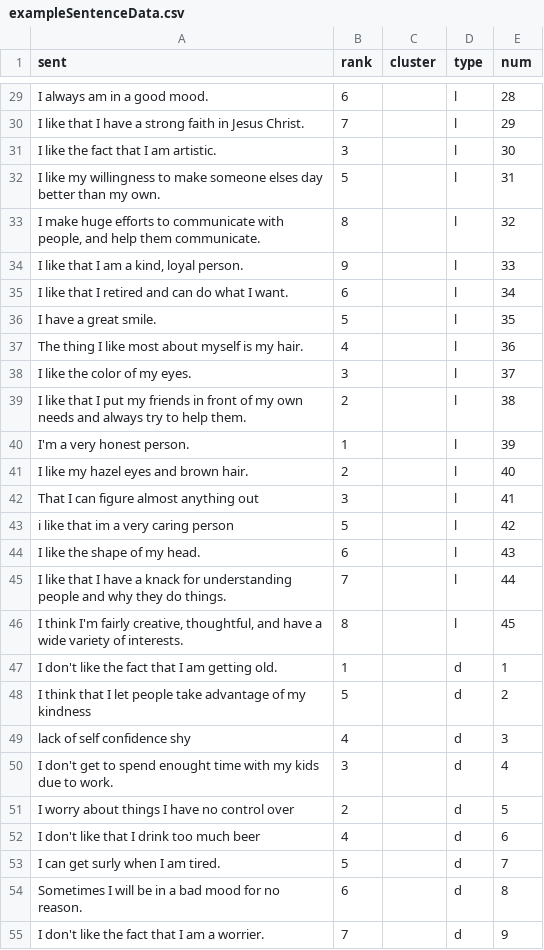
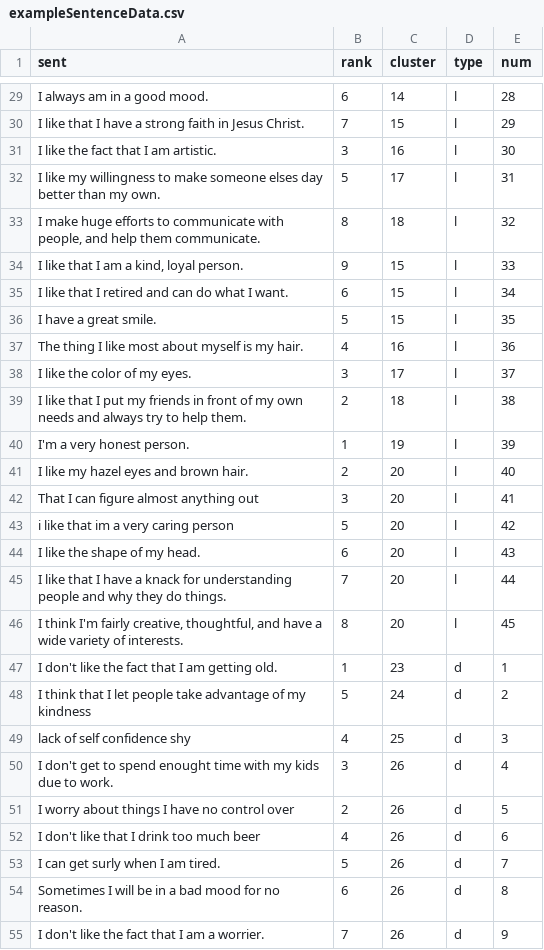
Before and after one commit to BenSeefeldt/Aisthesis, a CSV file: data/exampleSentenceData.csv, drawn as a sheet; only a part is shown, gaps mark what is left out; the diff covers the shown part only; the diff names each change by its address in the sheet, - before the commit and + after, or states it on an @@ line.

Commit message:
Basic cluster support. The clusters are radially positioned. Assumably things that are in the same cluster will have similar radii. They should be tighter packed in the actual dataset

```diff
--- a/data/exampleSentenceData.csv
+++ b/data/exampleSentenceData.csv
-C29 (cluster): (empty)
+C29 (cluster): 14
-C30 (cluster): (empty)
+C30 (cluster): 15
-C31 (cluster): (empty)
+C31 (cluster): 16
-C32 (cluster): (empty)
+C32 (cluster): 17
-C33 (cluster): (empty)
+C33 (cluster): 18
-C34:C36 (cluster): (empty)
+C34:C36 (cluster): 15
-C37 (cluster): (empty)
+C37 (cluster): 16
-C38 (cluster): (empty)
+C38 (cluster): 17
-C39 (cluster): (empty)
+C39 (cluster): 18
-C40 (cluster): (empty)
+C40 (cluster): 19
-C41:C46 (cluster): (empty)
+C41:C46 (cluster): 20
-C47 (cluster): (empty)
+C47 (cluster): 23
-C48 (cluster): (empty)
+C48 (cluster): 24
-C49 (cluster): (empty)
+C49 (cluster): 25
-C50:C55 (cluster): (empty)
+C50:C55 (cluster): 26
```
Also changed, not shown: 108 edited cells elsewhere in this file, 2 other files.
